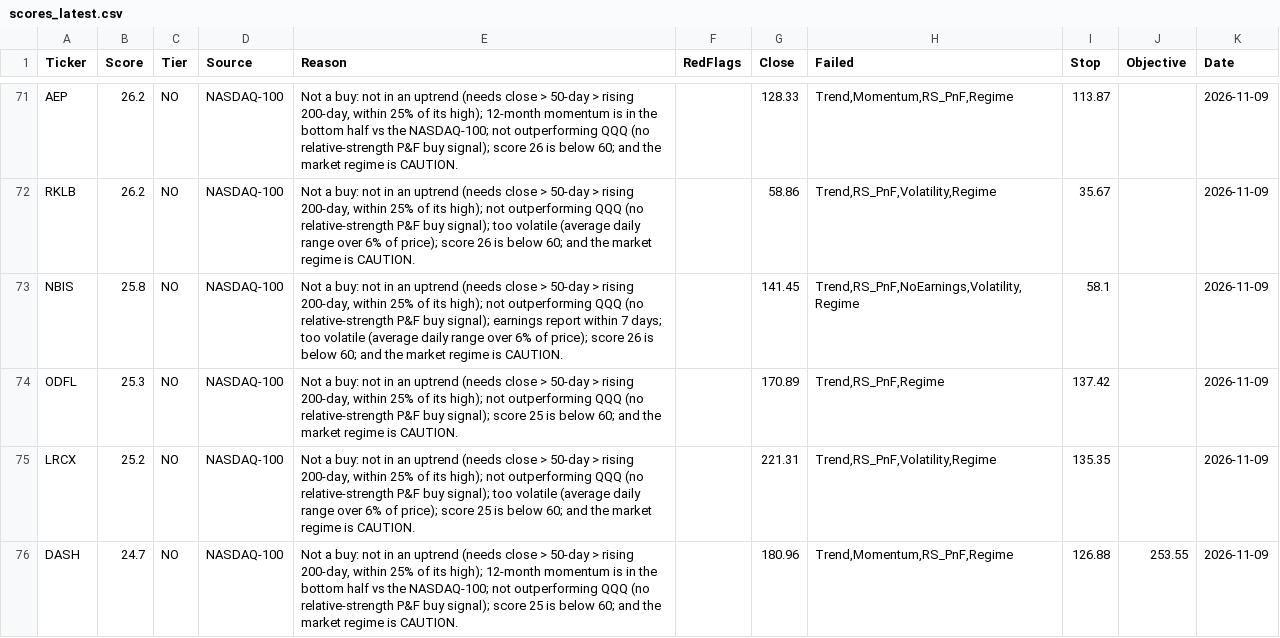
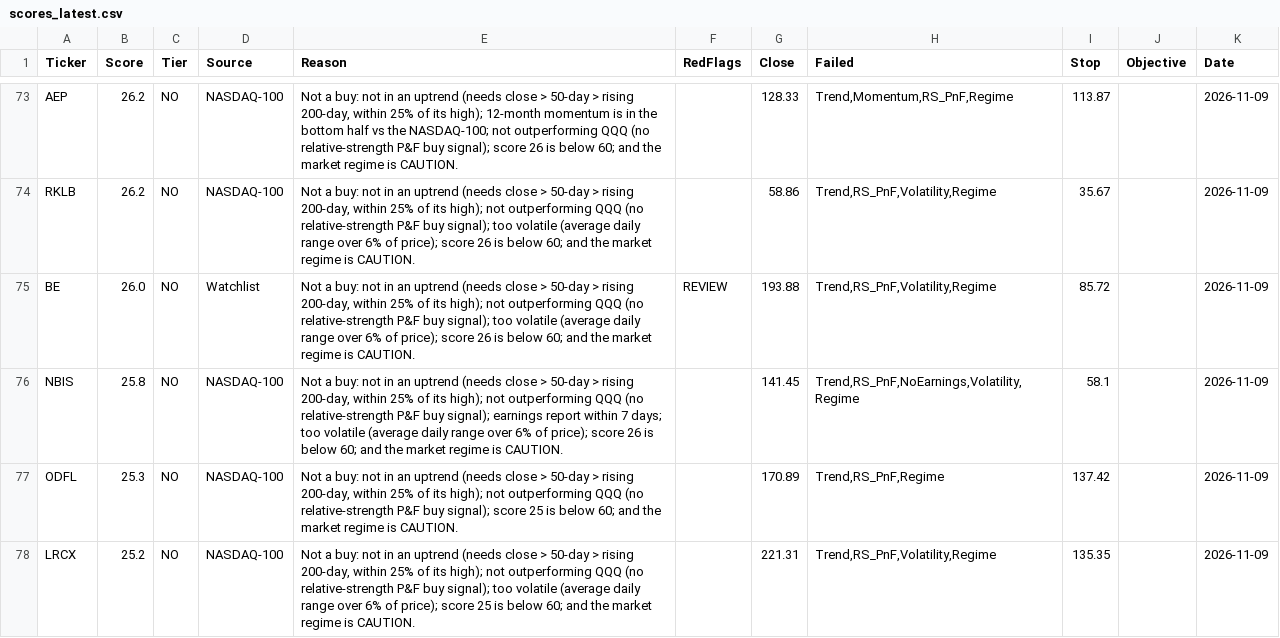
Before and after one commit to rrobinson1996-sudo/stock-screener, a CSV file: docs/data/scores_latest.csv, drawn as a sheet; only a part is shown, gaps mark what is left out; the shorter side is filled out with more unchanged rows; the diff covers the shown part only.

```diff
--- a/docs/data/scores_latest.csv
+++ b/docs/data/scores_latest.csv
@@ -72,2 +74,3 @@ AEP,26.2,NO,NASDAQ-100,"Not a buy: not in an uptrend (needs close > 50-day > ris
 RKLB,26.2,NO,NASDAQ-100,"Not a buy: not in an uptrend (needs close > 50-day > rising 200-day, within 25% of its high); not outperforming QQQ (no relative-strength P&F buy signal); too volatile (average daily range over 6% of price); score 26 is below 60; and the market regime is CAUTION.",,58.86,"Trend,RS_PnF,Volatility,Regime",35.67,,2026-11-09
+BE,26.0,NO,Watchlist,"Not a buy: not in an uptrend (needs close > 50-day > rising 200-day, within 25% of its high); not outperforming QQQ (no relative-strength P&F buy signal); too volatile (average daily range over 6% of price); score 26 is below 60; and the market regime is CAUTION.",REVIEW,193.88,"Trend,RS_PnF,Volatility,Regime",85.72,,2026-11-09
 NBIS,25.8,NO,NASDAQ-100,"Not a buy: not in an uptrend (needs close > 50-day > rising 200-day, within 25% of its high); not outperforming QQQ (no relative-strength P&F buy signal); earnings report within 7 days; too volatile (average daily range over 6% of price); score 26 is below 60; and the market regime is CAUTION.",,141.45,"Trend,RS_PnF,NoEarnings,Volatility,Regime",58.1,,2026-11-09
```
Also changed, not shown: 3 added rows and 1 edited cell elsewhere in this file, 4 other files.
